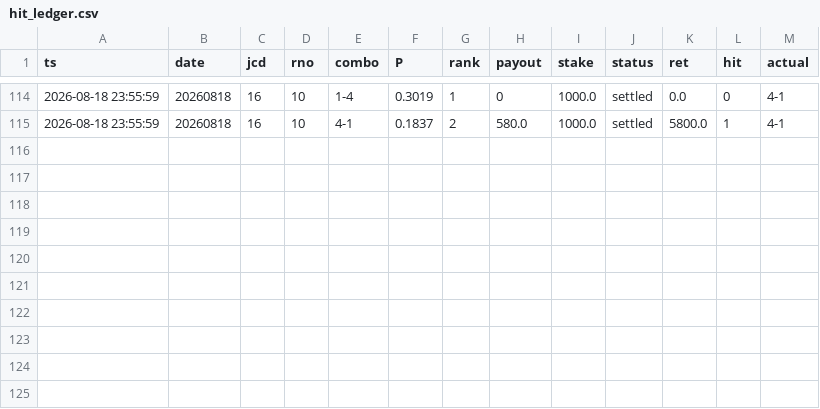
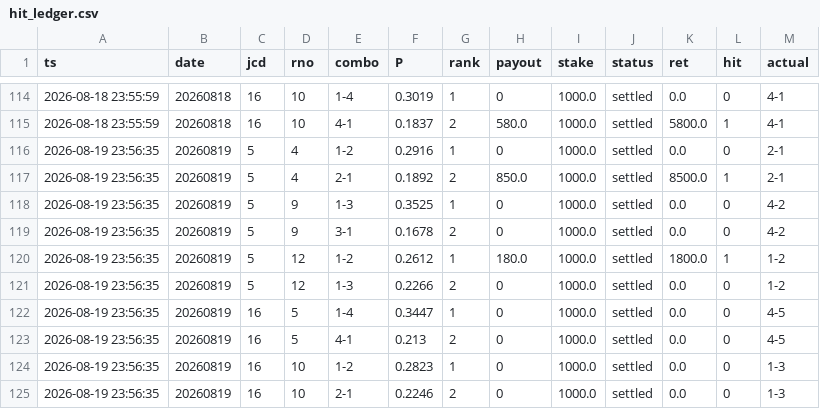
Before and after one commit to fujita-maker/boat-race-ai, a CSV file: data/hit_ledger.csv, drawn as a sheet; only a part is shown, gaps mark what is left out.

```diff
--- a/data/hit_ledger.csv
+++ b/data/hit_ledger.csv
@@ -115 +115,11 @@ ts,date,jcd,rno,combo,P,rank,payout,stake,status,ret,hit,actual
 2026-08-18 23:55:59,20260818,16,10,4-1,0.1837,2,580.0,1000.0,settled,5800.0,1,4-1
+2026-08-19 23:56:35,20260819,5,4,1-2,0.2916,1,0,1000.0,settled,0.0,0,2-1
+2026-08-19 23:56:35,20260819,5,4,2-1,0.1892,2,850.0,1000.0,settled,8500.0,1,2-1
+2026-08-19 23:56:35,20260819,5,9,1-3,0.3525,1,0,1000.0,settled,0.0,0,4-2
+2026-08-19 23:56:35,20260819,5,9,3-1,0.1678,2,0,1000.0,settled,0.0,0,4-2
+2026-08-19 23:56:35,20260819,5,12,1-2,0.2612,1,180.0,1000.0,settled,1800.0,1,1-2
+2026-08-19 23:56:35,20260819,5,12,1-3,0.2266,2,0,1000.0,settled,0.0,0,1-2
+2026-08-19 23:56:35,20260819,16,5,1-4,0.3447,1,0,1000.0,settled,0.0,0,4-5
+2026-08-19 23:56:35,20260819,16,5,4-1,0.213,2,0,1000.0,settled,0.0,0,4-5
+2026-08-19 23:56:35,20260819,16,10,1-2,0.2823,1,0,1000.0,settled,0.0,0,1-3
+2026-08-19 23:56:35,20260819,16,10,2-1,0.2246,2,0,1000.0,settled,0.0,0,1-3
```
